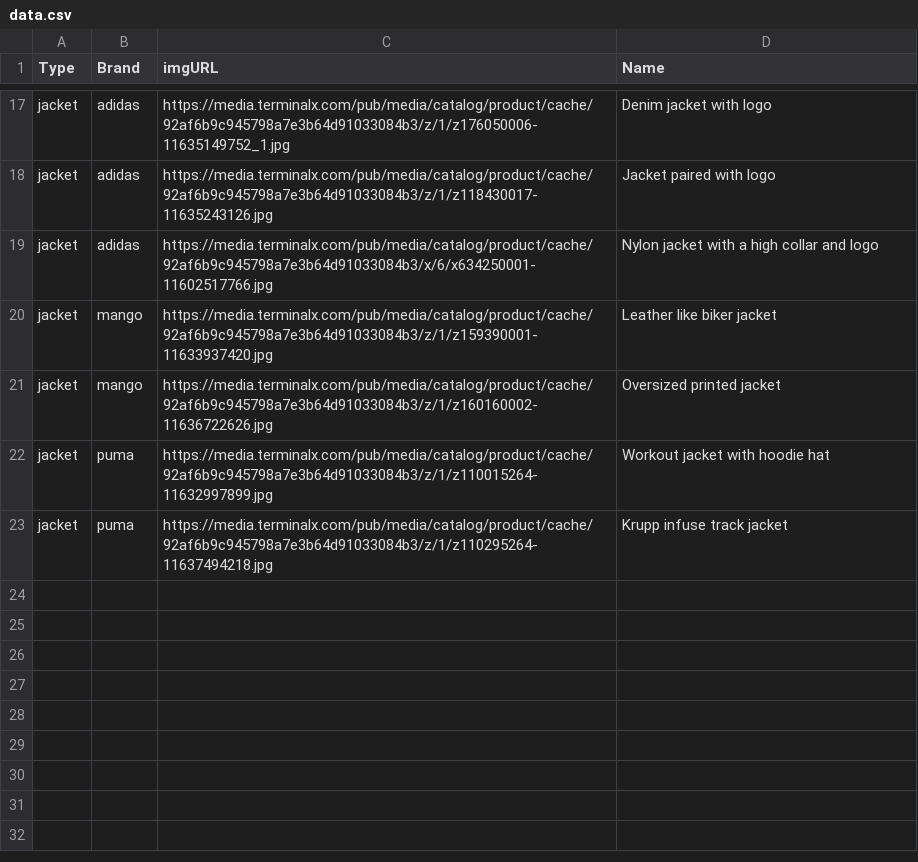
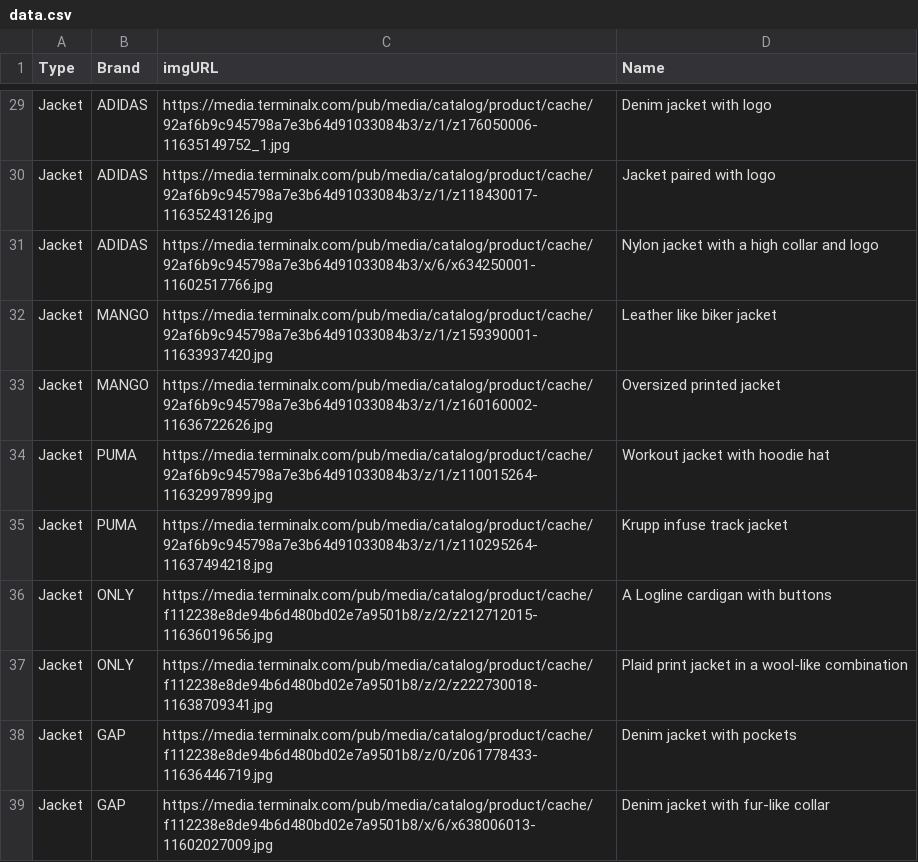
Before and after one commit to TomerTzobel/size_matching, a CSV file: data.csv, drawn as a sheet; only a part is shown, gaps mark what is left out; addresses are those after the commit; the diff covers the shown part only; the diff names each change by its address in the sheet, - before the commit and + after, or states it on an @@ line.

```diff
--- a/data.csv
+++ b/data.csv
-A29:A35 (Type): jacket
+A29:A35 (Type): Jacket
-B29:B31 (Brand): adidas
+B29:B31 (Brand): ADIDAS
-B32:B33 (Brand): mango
+B32:B33 (Brand): MANGO
-B34:B35 (Brand): puma
+B34:B35 (Brand): PUMA
+row 36: Jacket | ONLY | https://media.terminalx.com/pub/media/catalog/product/cache/f112238e8de94b6d480bd02e7a9501b8/z/2/z212712015-11636019656.jpg | A Logline cardigan with buttons
+row 37: Jacket | ONLY | https://media.terminalx.com/pub/media/catalog/product/cache/f112238e8de94b6d480bd02e7a9501b8/z/2/z222730018-11638709341.jpg | Plaid print jacket in a wool-like combination
+row 38: Jacket | GAP | https://media.terminalx.com/pub/media/catalog/product/cache/f112238e8de94b6d480bd02e7a9501b8/z/0/z061778433-11636446719.jpg | Denim jacket with pockets
+row 39: Jacket | GAP | https://media.terminalx.com/pub/media/catalog/product/cache/f112238e8de94b6d480bd02e7a9501b8/x/6/x638006013-11602027009.jpg | Denim jacket with fur-like collar
```
Also changed, not shown: 12 added rows and 30 edited cells elsewhere in this file.
